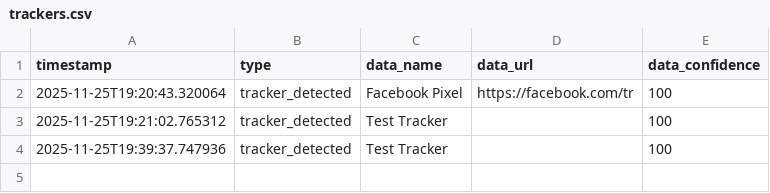
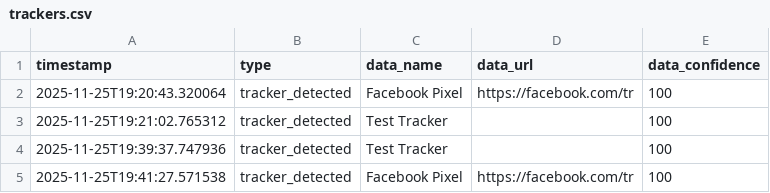
Before and after one commit to Armaan-zsh/Ashen, a CSV file: digital_forensic_surgeon/exports/trackers.csv, drawn as a sheet; the diff names each change by its address in the sheet, - before the commit and + after, or states it on an @@ line.

```diff
--- a/digital_forensic_surgeon/exports/trackers.csv
+++ b/digital_forensic_surgeon/exports/trackers.csv
+row 5: 2025-11-25T19:41:27.571538 | tracker_detected | Facebook Pixel | https://facebook.com/tr | 100
```
Also changed, not shown: 6 other files.
